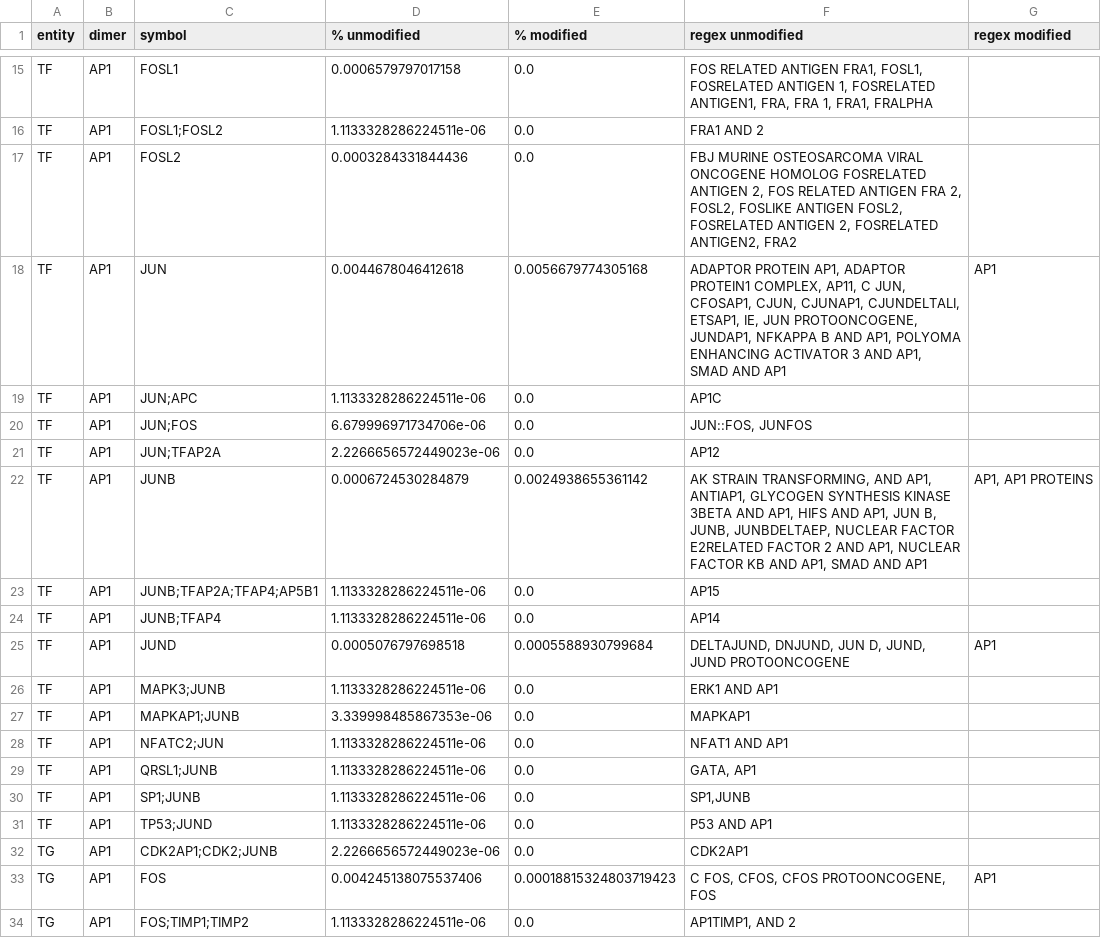
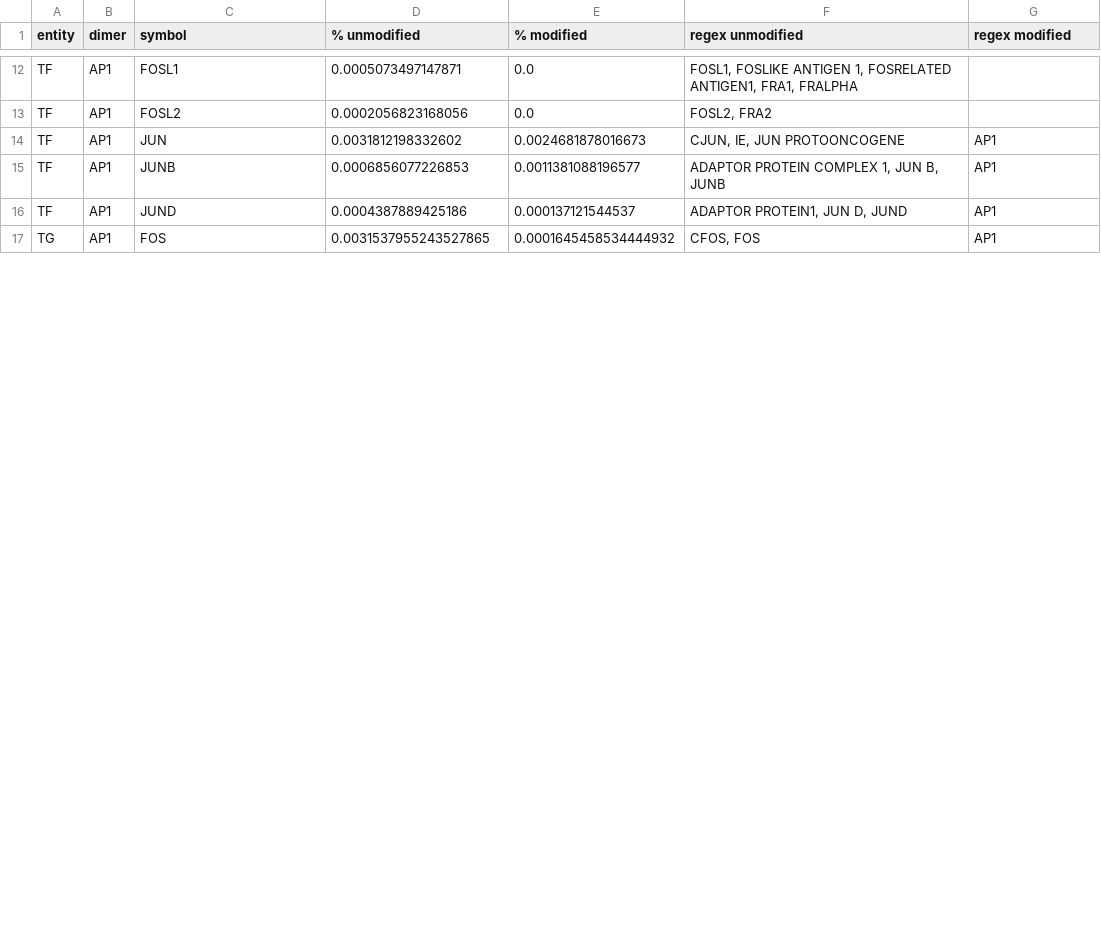
Before and after one commit to Rbbt-Workflows/ExTRI2, a TSV file: data/postprocessing/tables/AP1_NFKB_breakdown.tsv, drawn as a sheet; only a part is shown, gaps mark what is left out; removed rows and columns are numbered as before the commit, all else as after; the diff covers the shown part only; the diff names each change by its address in the sheet, - before the commit and + after, or states it on an @@ line.

Commit message:
Modified the HGNC orthologs mapping function to map each rodent Symbol to only 1 human symbol

```diff
--- a/data/postprocessing/tables/AP1_NFKB_breakdown.tsv
+++ b/data/postprocessing/tables/AP1_NFKB_breakdown.tsv
-D12 (% unmodified): 0.0006579797017158
+D12 (% unmodified): 0.0005073497147871
-F12 (regex unmodified): FOS RELATED ANTIGEN FRA1, FOSL1, FOSRELATED ANTIGEN 1, FOSRELATED ANTIGEN1, FRA, FRA 1, FRA1, FRALPHA
+F12 (regex unmodified): FOSL1, FOSLIKE ANTIGEN 1, FOSRELATED ANTIGEN1, FRA1, FRALPHA
-row 16: TF | AP1 | FOSL1;FOSL2 | 1.1133328286224511e-06 | 0.0 | FRA1 AND 2
-D13 (% unmodified): 0.0003284331844436
+D13 (% unmodified): 0.0002056823168056
-F13 (regex unmodified): FBJ MURINE OSTEOSARCOMA VIRAL ONCOGENE HOMOLOG FOSRELATED ANTIGEN 2, FOS RELATED ANTIGEN FRA 2, FOSL2, FOSLIKE ANTIGEN FOSL2, FOSRELATED ANTIGEN 2, FOSRELATED ANTIGEN2, FRA2
+F13 (regex unmodified): FOSL2, FRA2
-D14 (% unmodified): 0.0044678046412618
+D14 (% unmodified): 0.0031812198332602
-E14 (% modified): 0.0056679774305168
+E14 (% modified): 0.0024681878016673
-F14 (regex unmodified): ADAPTOR PROTEIN AP1, ADAPTOR PROTEIN1 COMPLEX, AP11, C JUN, CFOSAP1, CJUN, CJUNAP1, CJUNDELTALI, ETSAP1, IE, JUN PROTOONCOGENE, JUNDAP1, NFKAPPA B AND AP1, POLYOMA ENHANCING ACTIVATOR 3 AND AP1, SMAD AND AP1
+F14 (regex unmodified): CJUN, IE, JUN PROTOONCOGENE
-row 19: TF | AP1 | JUN;APC | 1.1133328286224511e-06 | 0.0 | AP1C
-row 20: TF | AP1 | JUN;FOS | 6.679996971734706e-06 | 0.0 | JUN::FOS, JUNFOS
-row 21: TF | AP1 | JUN;TFAP2A | 2.2266656572449023e-06 | 0.0 | AP12
-D15 (% unmodified): 0.0006724530284879
+D15 (% unmodified): 0.0006856077226853
-E15 (% modified): 0.0024938655361142
+E15 (% modified): 0.0011381088196577
-F15 (regex unmodified): AK STRAIN TRANSFORMING, AND AP1, ANTIAP1, GLYCOGEN SYNTHESIS KINASE 3BETA AND AP1, HIFS AND AP1, JUN B, JUNB, JUNBDELTAEP, NUCLEAR FACTOR E2RELATED FACTOR 2 AND AP1, NUCLEAR FACTOR KB AND AP1, SMAD AND AP1
+F15 (regex unmodified): ADAPTOR PROTEIN COMPLEX 1, JUN B, JUNB
-G15 (regex modified): AP1, AP1 PROTEINS
+G15 (regex modified): AP1
-row 23: TF | AP1 | JUNB;TFAP2A;TFAP4;AP5B1 | 1.1133328286224511e-06 | 0.0 | AP15
-row 24: TF | AP1 | JUNB;TFAP4 | 1.1133328286224511e-06 | 0.0 | AP14
-D16 (% unmodified): 0.0005076797698518
+D16 (% unmodified): 0.0004387889425186
-E16 (% modified): 0.0005588930799684
+E16 (% modified): 0.000137121544537
-F16 (regex unmodified): DELTAJUND, DNJUND, JUN D, JUND, JUND PROTOONCOGENE
+F16 (regex unmodified): ADAPTOR PROTEIN1, JUN D, JUND
-row 26: TF | AP1 | MAPK3;JUNB | 1.1133328286224511e-06 | 0.0 | ERK1 AND AP1
-row 27: TF | AP1 | MAPKAP1;JUNB | 3.339998485867353e-06 | 0.0 | MAPKAP1
-row 28: TF | AP1 | NFATC2;JUN | 1.1133328286224511e-06 | 0.0 | NFAT1 AND AP1
-row 29: TF | AP1 | QRSL1;JUNB | 1.1133328286224511e-06 | 0.0 | GATA, AP1
-row 30: TF | AP1 | SP1;JUNB | 1.1133328286224511e-06 | 0.0 | SP1,JUNB
-row 31: TF | AP1 | TP53;JUND | 1.1133328286224511e-06 | 0.0 | P53 AND AP1
-row 32: TG | AP1 | CDK2AP1;CDK2;JUNB | 2.2266656572449023e-06 | 0.0 | CDK2AP1
-D17 (% unmodified): 0.004245138075537406
+D17 (% unmodified): 0.0031537955243527865
-E17 (% modified): 0.00018815324803719423
+E17 (% modified): 0.0001645458534444932
-F17 (regex unmodified): C FOS, CFOS, CFOS PROTOONCOGENE, FOS
+F17 (regex unmodified): CFOS, FOS
-row 34: TG | AP1 | FOS;TIMP1;TIMP2 | 1.1133328286224511e-06 | 0.0 | AP1TIMP1, AND 2
```
Also changed, not shown: 5 removed rows and 43 edited cells elsewhere in this file, 11 other files.
